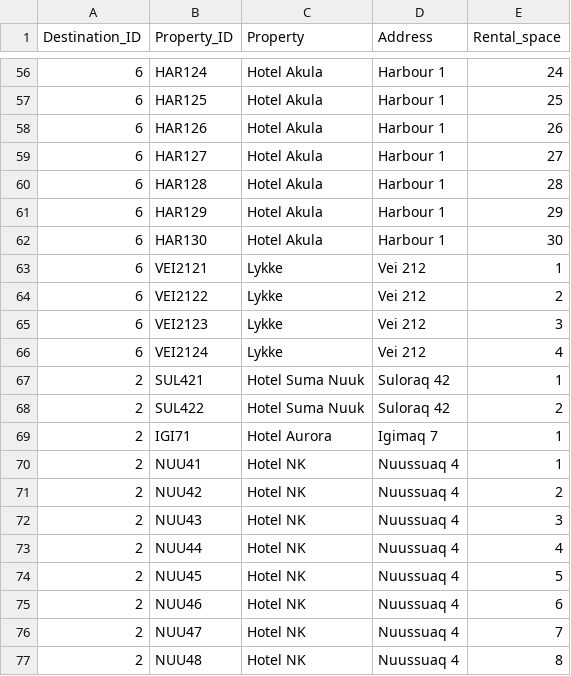
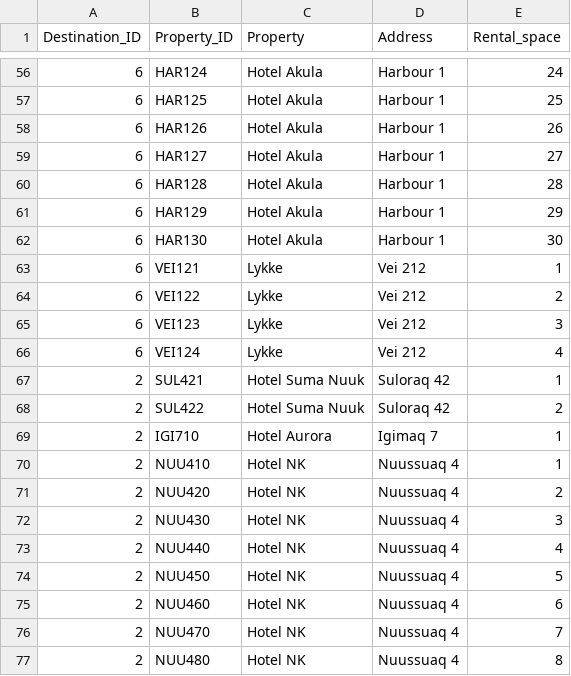
Before and after one commit to lilli31/Verklegt1, a CSV file: data_files/properties.csv, drawn as a sheet; only a part is shown, gaps mark what is left out; the diff covers the shown part only.

```diff
--- a/data_files/properties.csv
+++ b/data_files/properties.csv
@@ -62,16 +62,16 @@ Destination_ID,Property_ID,Property,Address,Rental_space
 6,HAR130,Hotel Akula,Harbour 1,30
-6,VEI2121,Lykke,Vei 212,1
-6,VEI2122,Lykke,Vei 212,2
-6,VEI2123,Lykke,Vei 212,3
-6,VEI2124,Lykke,Vei 212,4
+6,VEI121,Lykke,Vei 212,1
+6,VEI122,Lykke,Vei 212,2
+6,VEI123,Lykke,Vei 212,3
+6,VEI124,Lykke,Vei 212,4
 2,SUL421,Hotel Suma Nuuk,Suloraq 42,1
 2,SUL422,Hotel Suma Nuuk,Suloraq 42,2
-2,IGI71,Hotel Aurora,Igimaq 7,1
-2,NUU41,Hotel NK,Nuussuaq 4,1
-2,NUU42,Hotel NK,Nuussuaq 4,2
-2,NUU43,Hotel NK,Nuussuaq 4,3
-2,NUU44,Hotel NK,Nuussuaq 4,4
-2,NUU45,Hotel NK,Nuussuaq 4,5
-2,NUU46,Hotel NK,Nuussuaq 4,6
-2,NUU47,Hotel NK,Nuussuaq 4,7
-2,NUU48,Hotel NK,Nuussuaq 4,8
+2,IGI710,Hotel Aurora,Igimaq 7,1
+2,NUU410,Hotel NK,Nuussuaq 4,1
+2,NUU420,Hotel NK,Nuussuaq 4,2
+2,NUU430,Hotel NK,Nuussuaq 4,3
+2,NUU440,Hotel NK,Nuussuaq 4,4
+2,NUU450,Hotel NK,Nuussuaq 4,5
+2,NUU460,Hotel NK,Nuussuaq 4,6
+2,NUU470,Hotel NK,Nuussuaq 4,7
+2,NUU480,Hotel NK,Nuussuaq 4,8
```
Also changed, not shown: 30 edited cells elsewhere in this file, 1 other file.
